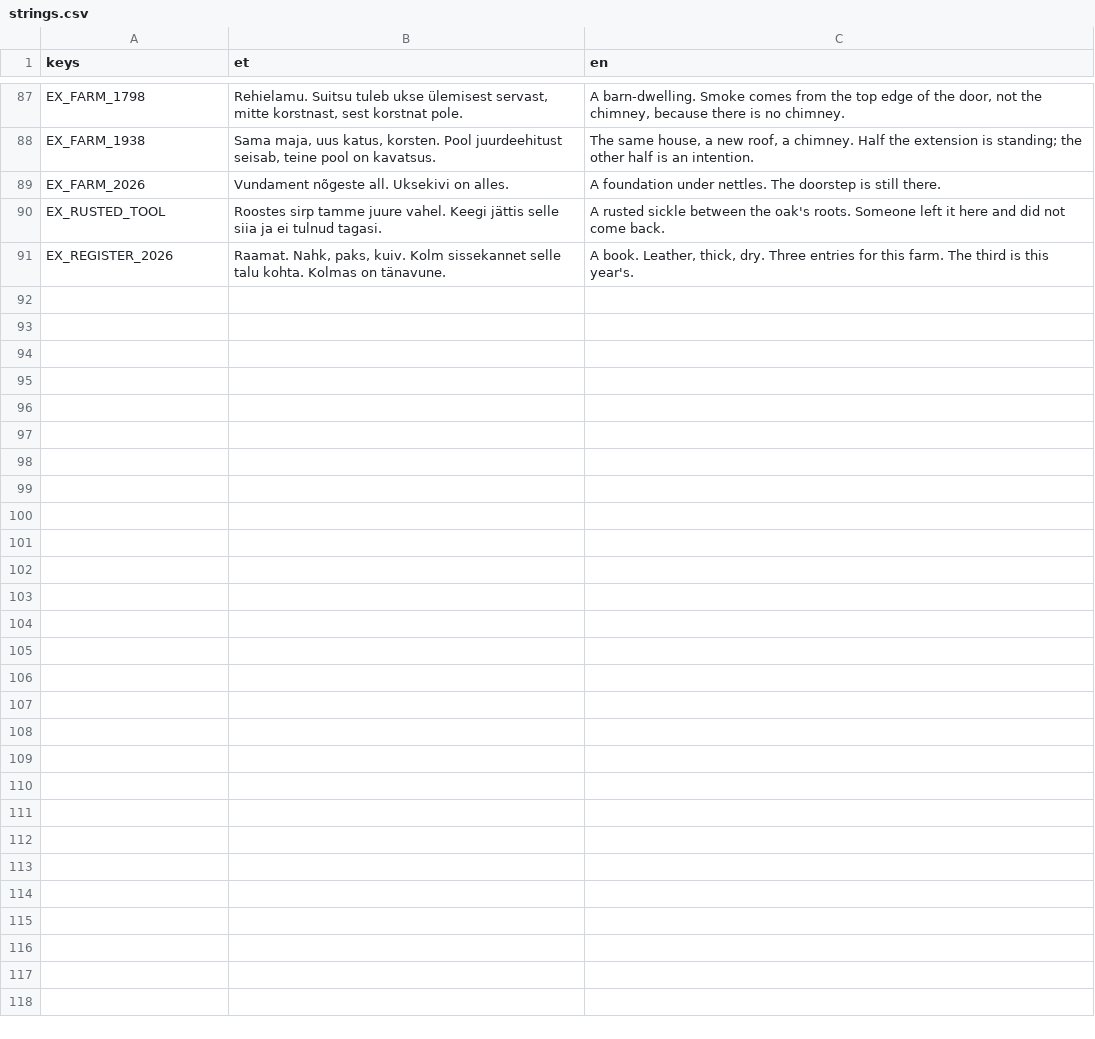
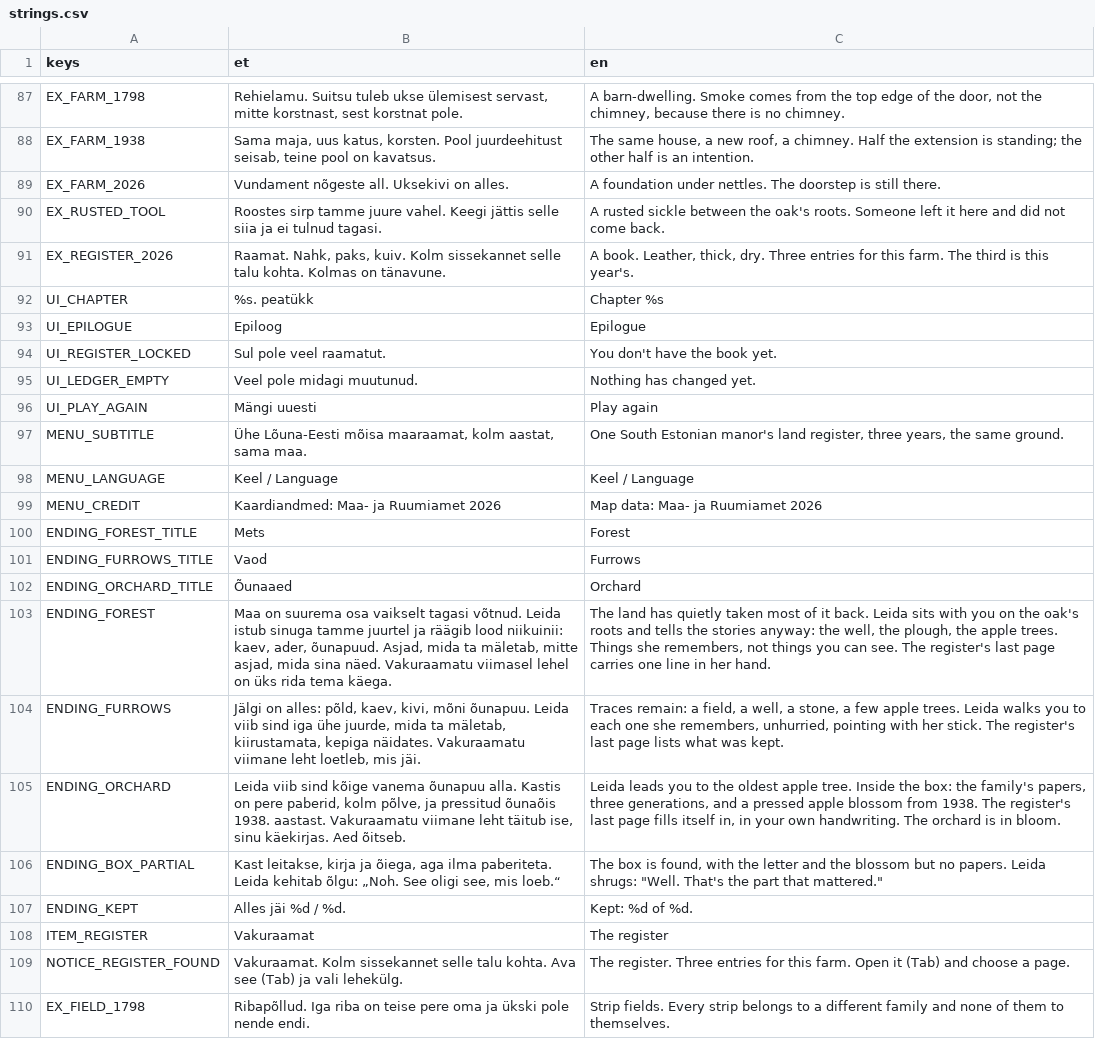
Before and after one commit to livenson/vakuraamat, a CSV file: assets/i18n/strings.csv, drawn as a sheet; only a part is shown, gaps mark what is left out; the diff covers the shown part only; the diff names each change by its address in the sheet, - before the commit and + after, or states it on an @@ line.

Commit message:
Phase 1 slice: world, era layers, interaction, UI, content, play-through test
- scenes/world: shared Terrain3D + Sky3D world, era switching keeps the player
  in place and swaps ground texture, props and NPCs (EraController +
  Conditional props read TimelineState; no simulation)
- interaction: Interactable/Examinable/Pickup/NPC/StoryPoint, ray-pick
  Interactor with HUD prompts
- ui_manager: HUD, notices, dialogue box with choices, the register (era
  switch), inventory (artifact vs local), journal (ledger, blended era maps
  with visited markers, codex), chapter notices, three endings; main menu
  with continue/new game/language
- content: three era scenes at real positions on the Palupera tile, all five
  consequence points with visible changes, six NPCs and the well choice in
  Estonian ink with English (line tags, %% in choices)
- tools/godot/playthrough_test.tscn drives the whole slice headless

```diff
--- a/assets/i18n/strings.csv
+++ b/assets/i18n/strings.csv
+row 92: UI_CHAPTER | %s. peatükk | Chapter %s
+row 93: UI_EPILOGUE | Epiloog | Epilogue
+row 94: UI_REGISTER_LOCKED | Sul pole veel raamatut. | You don't have the book yet.
+row 95: UI_LEDGER_EMPTY | Veel pole midagi muutunud. | Nothing has changed yet.
+row 96: UI_PLAY_AGAIN | Mängi uuesti | Play again
+row 97: MENU_SUBTITLE | Ühe Lõuna-Eesti mõisa maaraamat, kolm aastat, sama maa. | One South Estonian manor's land register, three years, the same ground.
+row 98: MENU_LANGUAGE | Keel / Language | Keel / Language
+row 99: MENU_CREDIT | Kaardiandmed: Maa- ja Ruumiamet 2026 | Map data: Maa- ja Ruumiamet 2026
+row 100: ENDING_FOREST_TITLE | Mets | Forest
+row 101: ENDING_FURROWS_TITLE | Vaod | Furrows
+row 102: ENDING_ORCHARD_TITLE | Õunaaed | Orchard
+row 103: ENDING_FOREST | Maa on suurema osa vaikselt tagasi võtnud. Leida istub sinuga tamme juurtel ja räägib lood niikuinii: kaev, ader, õunapuud. Asjad, mida ta mäletab, mitte asjad, mida sina näed. Vakuraamatu viimasel lehel on üks rida tema käega. | The land has quietly taken most of it back. Leida sits with you on the oak's roots and tells the stories anyway: the well, the plough, the apple trees. Things she remembers, not things you can see. The register's last page carries one line in her hand.
+row 104: ENDING_FURROWS | Jälgi on alles: põld, kaev, kivi, mõni õunapuu. Leida viib sind iga ühe juurde, mida ta mäletab, kiirustamata, kepiga näidates. Vakuraamatu viimane leht loetleb, mis jäi. | Traces remain: a field, a well, a stone, a few apple trees. Leida walks you to each one she remembers, unhurried, pointing with her stick. The register's last page lists what was kept.
+row 105: ENDING_ORCHARD | Leida viib sind kõige vanema õunapuu alla. Kastis on pere paberid, kolm põlve, ja pressitud õunaõis 1938. aastast. Vakuraamatu viimane leht täitub ise, sinu käekirjas. Aed õitseb. | Leida leads you to the oldest apple tree. Inside the box: the family's papers, three generations, and a pressed apple blossom from 1938. The register's last page fills itself in, in your own handwriting. The orchard is in bloom.
+row 106: ENDING_BOX_PARTIAL | Kast leitakse, kirja ja õiega, aga ilma paberiteta. Leida kehitab õlgu: „Noh. See oligi see, mis loeb.“ | The box is found, with the letter and the blossom but no papers. Leida shrugs: "Well. That's the part that mattered."
+row 107: ENDING_KEPT | Alles jäi %d / %d. | Kept: %d of %d.
+row 108: ITEM_REGISTER | Vakuraamat | The register
+row 109: NOTICE_REGISTER_FOUND | Vakuraamat. Kolm sissekannet selle talu kohta. Ava see (Tab) ja vali lehekülg. | The register. Three entries for this farm. Open it (Tab) and choose a page.
+row 110: EX_FIELD_1798 | Ribapõllud. Iga riba on teise pere oma ja ükski pole nende endi. | Strip fields. Every strip belongs to a different family and none of them to themselves.
```
Also changed, not shown: 10 added rows elsewhere in this file, 58 other files.
